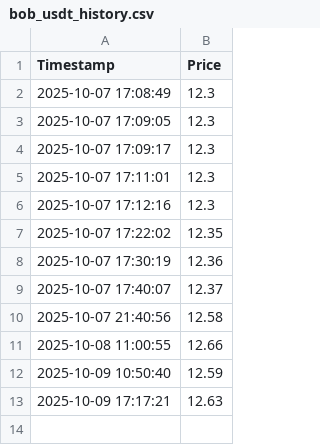
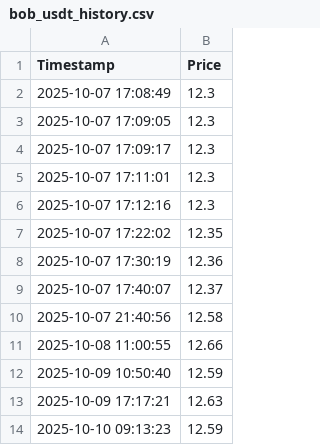
Before and after one commit to sergiobk201/get_bob_quote, a CSV file: bob_usdt_history.csv, drawn as a sheet; the diff names each change by its address in the sheet, - before the commit and + after, or states it on an @@ line.

```diff
--- a/bob_usdt_history.csv
+++ b/bob_usdt_history.csv
+row 14: 2025-10-10 09:13:23 | 12.59
```
Also changed, not shown: 1 other file.
